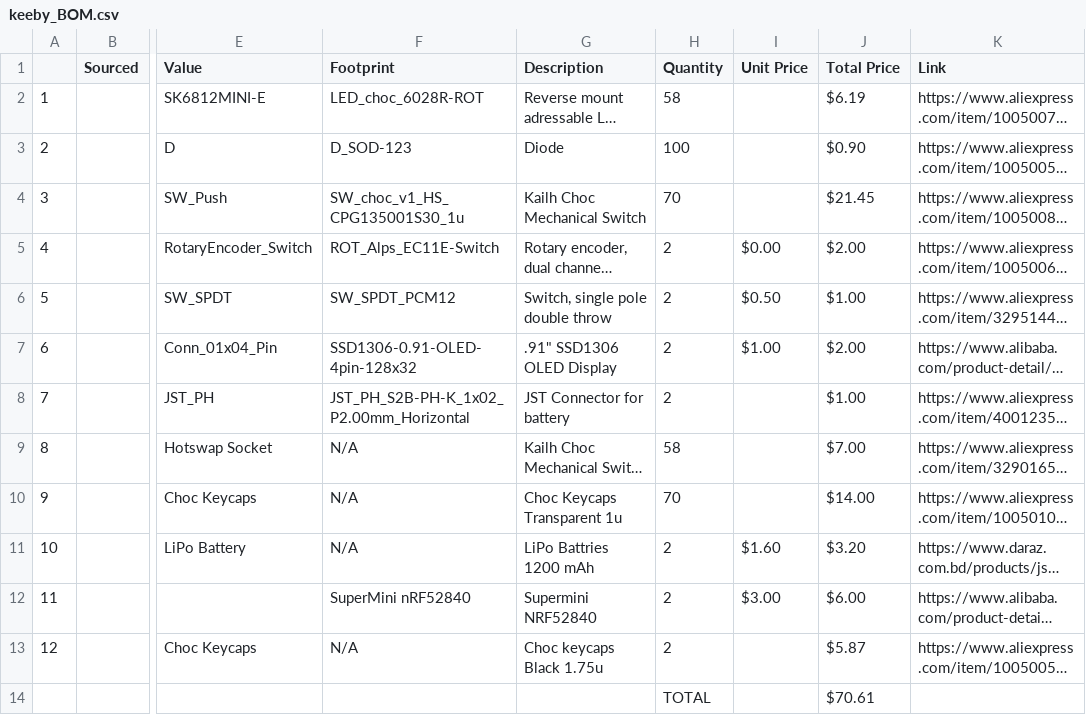
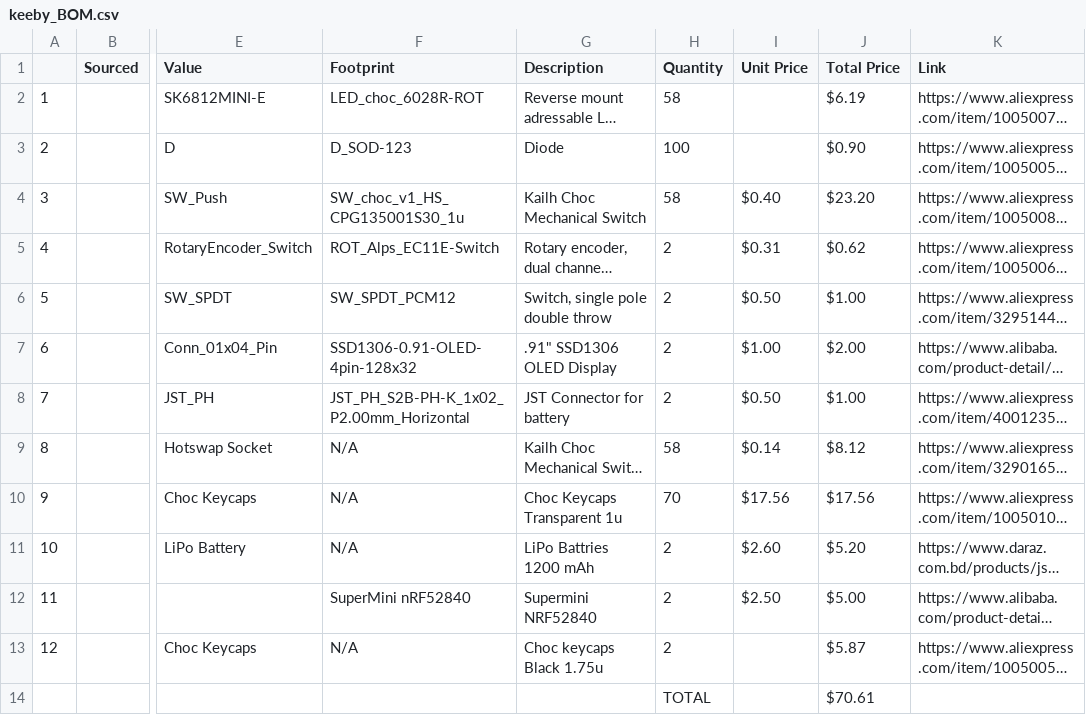
Before and after one commit to codecooker1/keeby, a CSV file: bom/keeby_BOM.csv, drawn as a sheet; only a part is shown, gaps mark what is left out; long unchanged cells end in …; the diff names each change by its address in the sheet, - before the commit and + after, or states it on an @@ line.

Commit message:
updated BOM

```diff
--- a/bom/keeby_BOM.csv
+++ b/bom/keeby_BOM.csv
-H4 (Quantity): 70
+H4 (Quantity): 58
-I4 (Unit Price): (empty)
+I4 (Unit Price): $0.40
-J4 (Total Price): $21.45
+J4 (Total Price): $23.20
-I5 (Unit Price): $0.00
+I5 (Unit Price): $0.31
-J5 (Total Price): $2.00
+J5 (Total Price): $0.62
-I8 (Unit Price): (empty)
+I8 (Unit Price): $0.50
-I9 (Unit Price): (empty)
+I9 (Unit Price): $0.14
-J9 (Total Price): $7.00
+J9 (Total Price): $8.12
-I10 (Unit Price): (empty)
+I10 (Unit Price): $17.56
-J10 (Total Price): $14.00
+J10 (Total Price): $17.56
-I11 (Unit Price): $1.60
+I11 (Unit Price): $2.60
-J11 (Total Price): $3.20
+J11 (Total Price): $5.20
-I12 (Unit Price): $3.00
+I12 (Unit Price): $2.50
-J12 (Total Price): $6.00
+J12 (Total Price): $5.00
```
